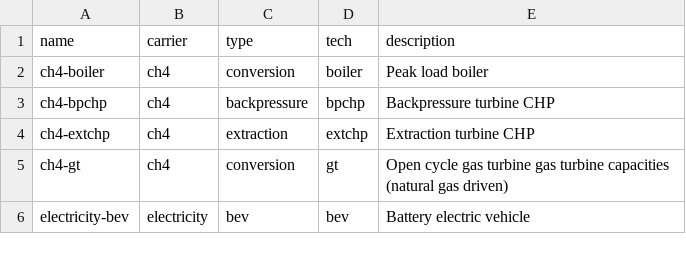
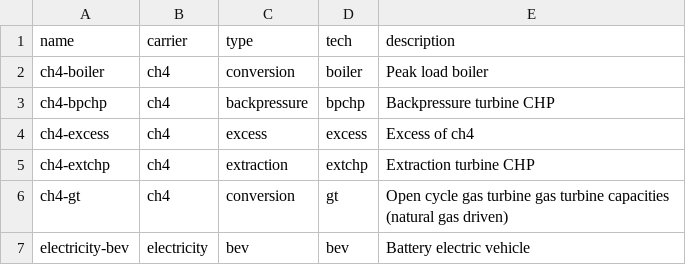
Before and after one commit to Stefanie08/Energy-System-Adlershof, a CSV file: oemof_b3/model/components.csv, drawn as a sheet; only a part is shown.

Commit message:
Add ch4 excess to components

```diff
--- a/oemof_b3/model/components.csv
+++ b/oemof_b3/model/components.csv
@@ -3,2 +3,3 @@ ch4-boiler,ch4,conversion,boiler,Peak load boiler
 ch4-bpchp,ch4,backpressure,bpchp,Backpressure turbine CHP
+ch4-excess,ch4,excess,excess,Excess of ch4
 ch4-extchp,ch4,extraction,extchp,Extraction turbine CHP
```
Also changed, not shown: 1 other file.
